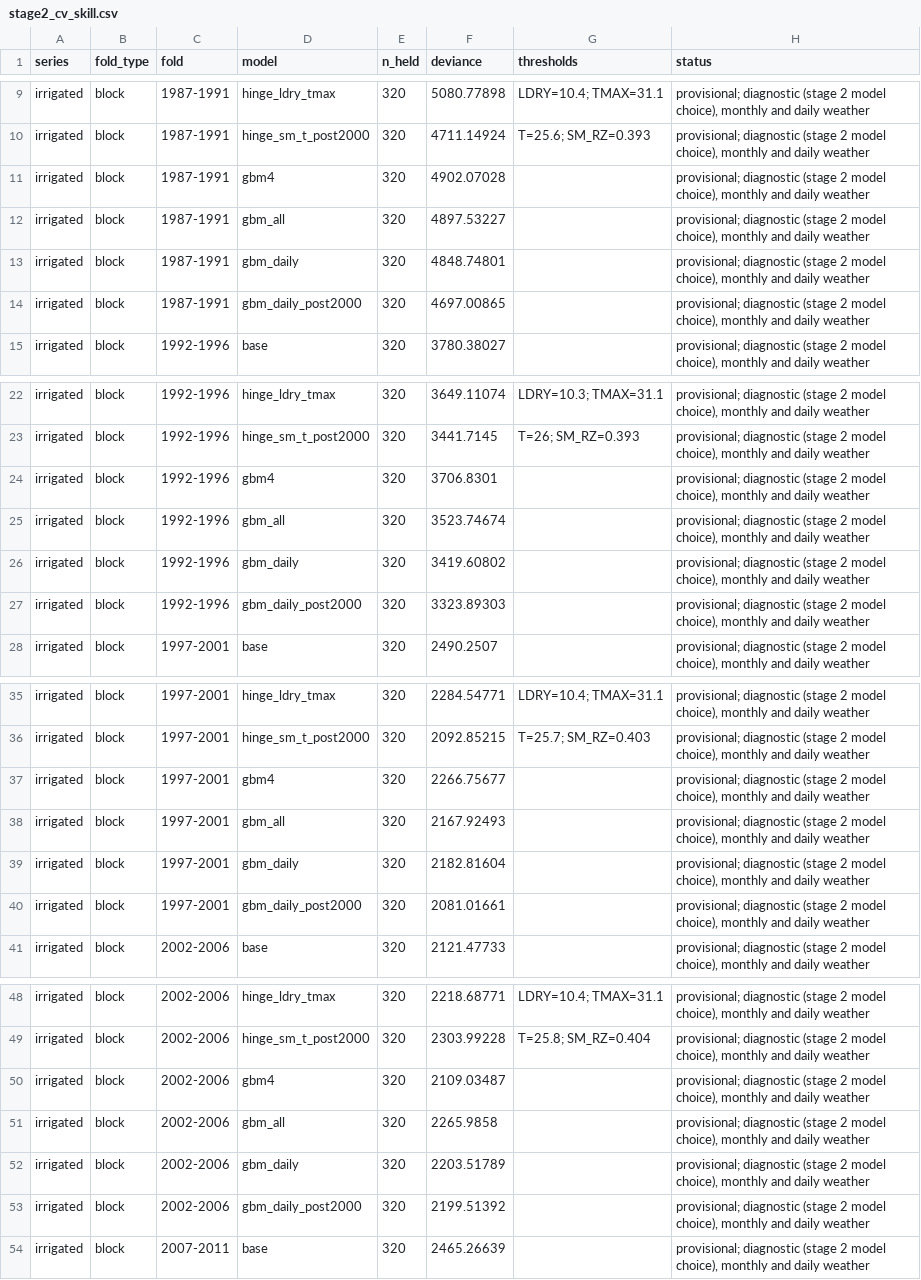
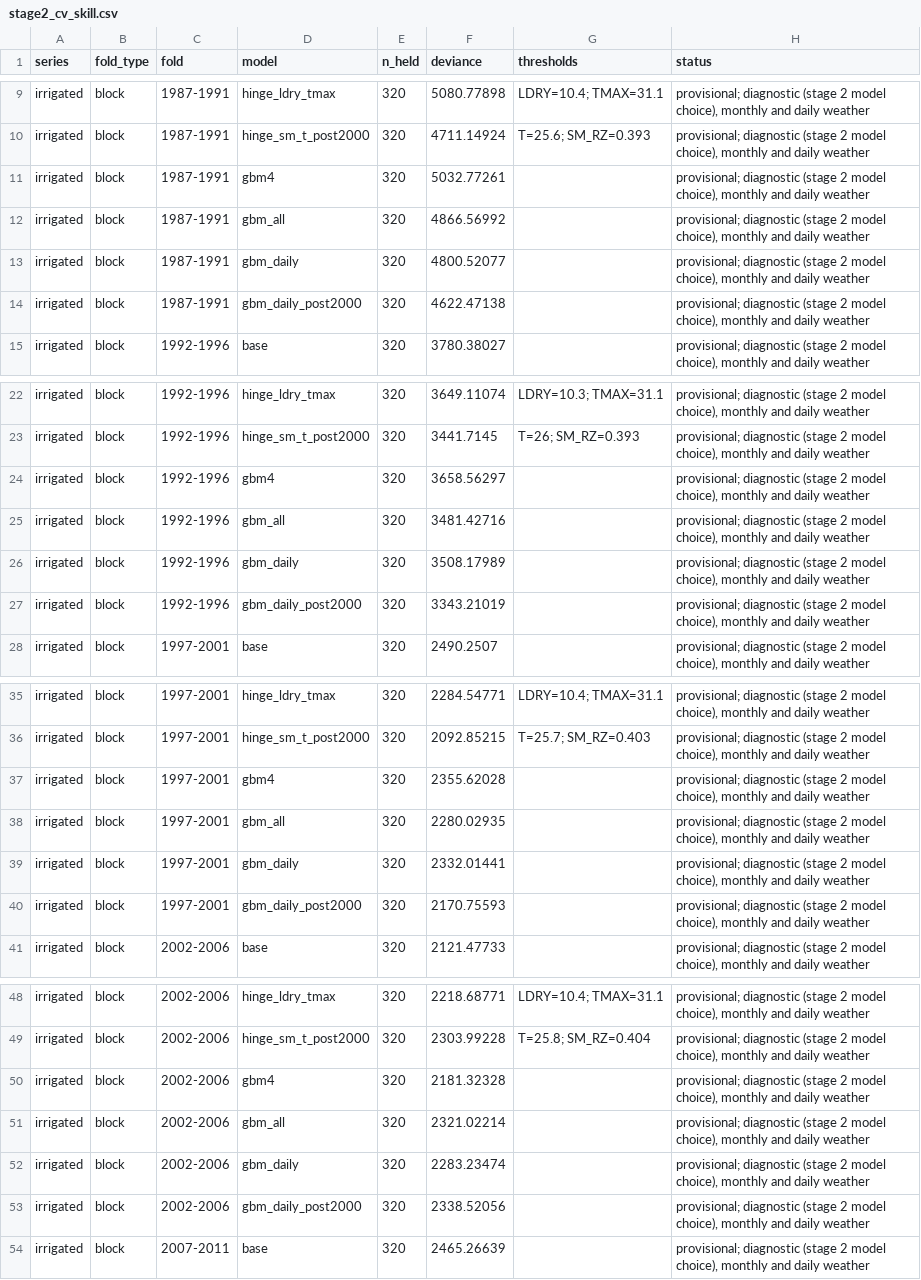
Before and after one commit to vantran1/en_shock, a CSV file: outputs/tables/stage2_cv_skill.csv, drawn as a sheet; only a part is shown, gaps mark what is left out; the diff covers the shown part only.

```diff
--- a/outputs/tables/stage2_cv_skill.csv
+++ b/outputs/tables/stage2_cv_skill.csv
@@ -10,6 +10,6 @@ irrigated,block,1987-1991,hinge_ldry_tmax,320,5080.77898,LDRY=10.4; TMAX=31.1,"p
 irrigated,block,1987-1991,hinge_sm_t_post2000,320,4711.14924,T=25.6; SM_RZ=0.393,"provisional; diagnostic (stage 2 model choice), monthly and daily weather"
-irrigated,block,1987-1991,gbm4,320,4902.07028,,"provisional; diagnostic (stage 2 model choice), monthly and daily weather"
-irrigated,block,1987-1991,gbm_all,320,4897.53227,,"provisional; diagnostic (stage 2 model choice), monthly and daily weather"
-irrigated,block,1987-1991,gbm_daily,320,4848.74801,,"provisional; diagnostic (stage 2 model choice), monthly and daily weather"
-irrigated,block,1987-1991,gbm_daily_post2000,320,4697.00865,,"provisional; diagnostic (stage 2 model choice), monthly and daily weather"
+irrigated,block,1987-1991,gbm4,320,5032.77261,,"provisional; diagnostic (stage 2 model choice), monthly and daily weather"
+irrigated,block,1987-1991,gbm_all,320,4866.56992,,"provisional; diagnostic (stage 2 model choice), monthly and daily weather"
+irrigated,block,1987-1991,gbm_daily,320,4800.52077,,"provisional; diagnostic (stage 2 model choice), monthly and daily weather"
+irrigated,block,1987-1991,gbm_daily_post2000,320,4622.47138,,"provisional; diagnostic (stage 2 model choice), monthly and daily weather"
 irrigated,block,1992-1996,base,320,3780.38027,,"provisional; diagnostic (stage 2 model choice), monthly and daily weather"
@@ -23,6 +23,6 @@ irrigated,block,1992-1996,hinge_ldry_tmax,320,3649.11074,LDRY=10.3; TMAX=31.1,"p
 irrigated,block,1992-1996,hinge_sm_t_post2000,320,3441.7145,T=26; SM_RZ=0.393,"provisional; diagnostic (stage 2 model choice), monthly and daily weather"
-irrigated,block,1992-1996,gbm4,320,3706.8301,,"provisional; diagnostic (stage 2 model choice), monthly and daily weather"
-irrigated,block,1992-1996,gbm_all,320,3523.74674,,"provisional; diagnostic (stage 2 model choice), monthly and daily weather"
-irrigated,block,1992-1996,gbm_daily,320,3419.60802,,"provisional; diagnostic (stage 2 model choice), monthly and daily weather"
-irrigated,block,1992-1996,gbm_daily_post2000,320,3323.89303,,"provisional; diagnostic (stage 2 model choice), monthly and daily weather"
+irrigated,block,1992-1996,gbm4,320,3658.56297,,"provisional; diagnostic (stage 2 model choice), monthly and daily weather"
+irrigated,block,1992-1996,gbm_all,320,3481.42716,,"provisional; diagnostic (stage 2 model choice), monthly and daily weather"
+irrigated,block,1992-1996,gbm_daily,320,3508.17989,,"provisional; diagnostic (stage 2 model choice), monthly and daily weather"
+irrigated,block,1992-1996,gbm_daily_post2000,320,3343.21019,,"provisional; diagnostic (stage 2 model choice), monthly and daily weather"
 irrigated,block,1997-2001,base,320,2490.2507,,"provisional; diagnostic (stage 2 model choice), monthly and daily weather"
@@ -36,6 +36,6 @@ irrigated,block,1997-2001,hinge_ldry_tmax,320,2284.54771,LDRY=10.4; TMAX=31.1,"p
 irrigated,block,1997-2001,hinge_sm_t_post2000,320,2092.85215,T=25.7; SM_RZ=0.403,"provisional; diagnostic (stage 2 model choice), monthly and daily weather"
-irrigated,block,1997-2001,gbm4,320,2266.75677,,"provisional; diagnostic (stage 2 model choice), monthly and daily weather"
-irrigated,block,1997-2001,gbm_all,320,2167.92493,,"provisional; diagnostic (stage 2 model choice), monthly and daily weather"
-irrigated,block,1997-2001,gbm_daily,320,2182.81604,,"provisional; diagnostic (stage 2 model choice), monthly and daily weather"
-irrigated,block,1997-2001,gbm_daily_post2000,320,2081.01661,,"provisional; diagnostic (stage 2 model choice), monthly and daily weather"
+irrigated,block,1997-2001,gbm4,320,2355.62028,,"provisional; diagnostic (stage 2 model choice), monthly and daily weather"
+irrigated,block,1997-2001,gbm_all,320,2280.02935,,"provisional; diagnostic (stage 2 model choice), monthly and daily weather"
+irrigated,block,1997-2001,gbm_daily,320,2332.01441,,"provisional; diagnostic (stage 2 model choice), monthly and daily weather"
+irrigated,block,1997-2001,gbm_daily_post2000,320,2170.75593,,"provisional; diagnostic (stage 2 model choice), monthly and daily weather"
 irrigated,block,2002-2006,base,320,2121.47733,,"provisional; diagnostic (stage 2 model choice), monthly and daily weather"
@@ -49,6 +49,6 @@ irrigated,block,2002-2006,hinge_ldry_tmax,320,2218.68771,LDRY=10.4; TMAX=31.1,"p
 irrigated,block,2002-2006,hinge_sm_t_post2000,320,2303.99228,T=25.8; SM_RZ=0.404,"provisional; diagnostic (stage 2 model choice), monthly and daily weather"
-irrigated,block,2002-2006,gbm4,320,2109.03487,,"provisional; diagnostic (stage 2 model choice), monthly and daily weather"
-irrigated,block,2002-2006,gbm_all,320,2265.9858,,"provisional; diagnostic (stage 2 model choice), monthly and daily weather"
-irrigated,block,2002-2006,gbm_daily,320,2203.51789,,"provisional; diagnostic (stage 2 model choice), monthly and daily weather"
-irrigated,block,2002-2006,gbm_daily_post2000,320,2199.51392,,"provisional; diagnostic (stage 2 model choice), monthly and daily weather"
+irrigated,block,2002-2006,gbm4,320,2181.32328,,"provisional; diagnostic (stage 2 model choice), monthly and daily weather"
+irrigated,block,2002-2006,gbm_all,320,2321.02214,,"provisional; diagnostic (stage 2 model choice), monthly and daily weather"
+irrigated,block,2002-2006,gbm_daily,320,2283.23474,,"provisional; diagnostic (stage 2 model choice), monthly and daily weather"
+irrigated,block,2002-2006,gbm_daily_post2000,320,2338.52056,,"provisional; diagnostic (stage 2 model choice), monthly and daily weather"
 irrigated,block,2007-2011,base,320,2465.26639,,"provisional; diagnostic (stage 2 model choice), monthly and daily weather"
```
Also changed, not shown: 116 edited cells elsewhere in this file, outputs/tables/stage2_nested_episodes.csv, outputs/tables/stage2_nested_folds.csv, 17 other files.
